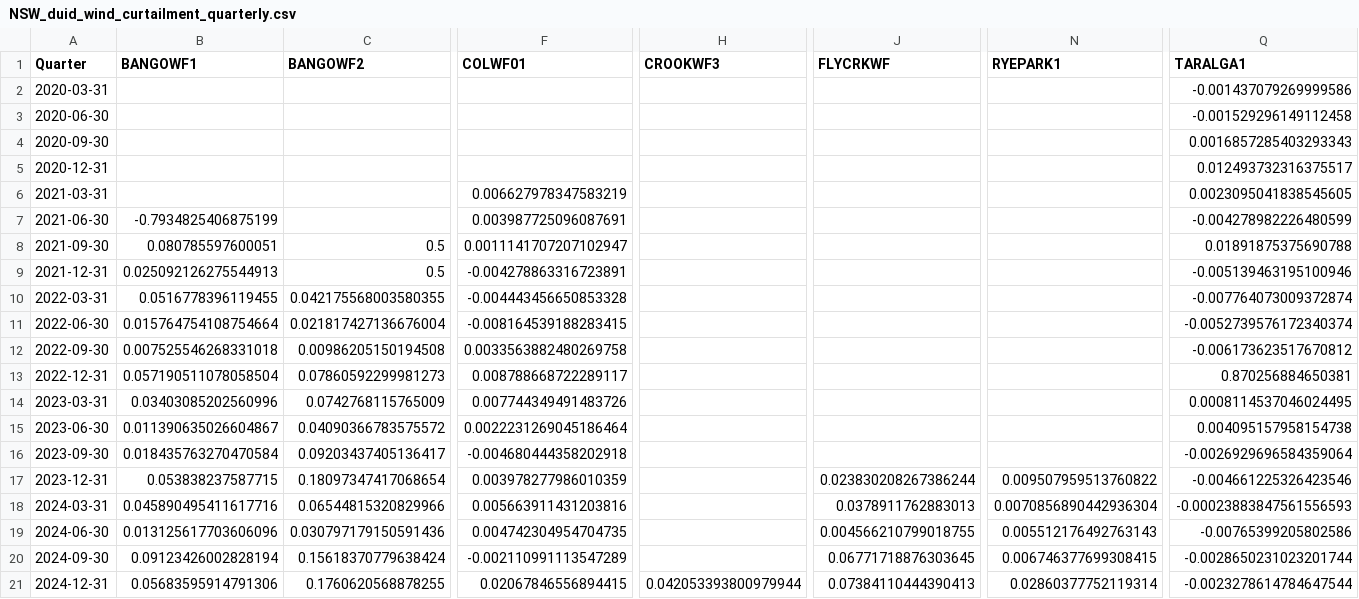
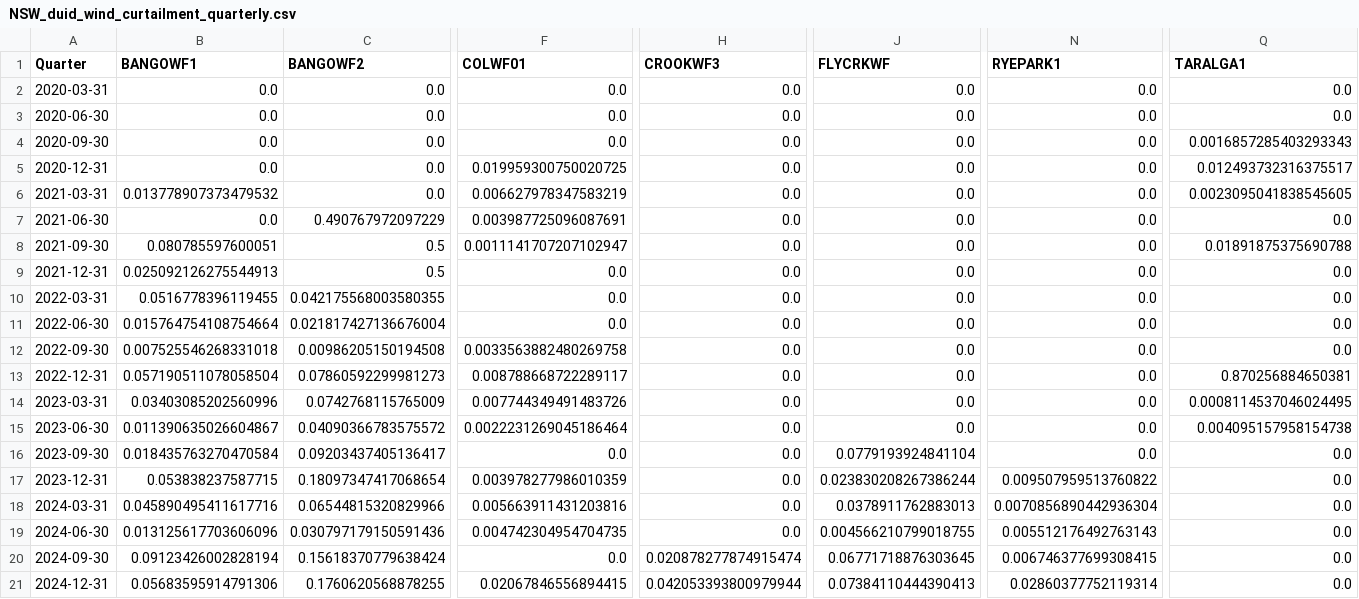
Before and after one commit to MarkusMannheim/contract_modelling, a CSV file: data/NSW_duid_wind_curtailment_quarterly.csv, drawn as a sheet; only a part is shown, gaps mark what is left out; the diff covers the shown part only; the diff names each change by its address in the sheet, - before the commit and + after, or states it on an @@ line.

```diff
--- a/data/NSW_duid_wind_curtailment_quarterly.csv
+++ b/data/NSW_duid_wind_curtailment_quarterly.csv
-B2:B5 (BANGOWF1): (empty)
+B2:B5 (BANGOWF1): 0.0
-C2:C6 (BANGOWF2): (empty)
+C2:C6 (BANGOWF2): 0.0
-F2:F4 (COLWF01): (empty)
+F2:F4 (COLWF01): 0.0
-H2:H19 (CROOKWF3): (empty)
+H2:H19 (CROOKWF3): 0.0
-J2:J15 (FLYCRKWF): (empty)
+J2:J15 (FLYCRKWF): 0.0
-N2:N16 (RYEPARK1): (empty)
+N2:N16 (RYEPARK1): 0.0
-Q2 (TARALGA1): -0.001437079269999586
+Q2 (TARALGA1): 0.0
-Q3 (TARALGA1): -0.001529296149112458
+Q3 (TARALGA1): 0.0
-F5 (COLWF01): (empty)
+F5 (COLWF01): 0.019959300750020725
-B6 (BANGOWF1): (empty)
+B6 (BANGOWF1): 0.013778907373479532
-B7 (BANGOWF1): -0.7934825406875199
+B7 (BANGOWF1): 0.0
-C7 (BANGOWF2): (empty)
+C7 (BANGOWF2): 0.490767972097229
-Q7 (TARALGA1): -0.004278982226480599
+Q7 (TARALGA1): 0.0
-F9 (COLWF01): -0.004278863316723891
+F9 (COLWF01): 0.0
-Q9 (TARALGA1): -0.005139463195100946
+Q9 (TARALGA1): 0.0
-F10 (COLWF01): -0.004443456650853328
+F10 (COLWF01): 0.0
-Q10 (TARALGA1): -0.007764073009372874
+Q10 (TARALGA1): 0.0
-F11 (COLWF01): -0.008164539188283415
+F11 (COLWF01): 0.0
-Q11 (TARALGA1): -0.0052739576172340374
+Q11 (TARALGA1): 0.0
-Q12 (TARALGA1): -0.006173623517670812
+Q12 (TARALGA1): 0.0
-F16 (COLWF01): -0.004680444358202918
+F16 (COLWF01): 0.0
-J16 (FLYCRKWF): (empty)
+J16 (FLYCRKWF): 0.0779193924841104
-Q16 (TARALGA1): -0.0026929696584359064
+Q16 (TARALGA1): 0.0
-Q17 (TARALGA1): -0.004661225326423546
+Q17 (TARALGA1): 0.0
-Q18 (TARALGA1): -0.00023883847561556593
+Q18 (TARALGA1): 0.0
-Q19 (TARALGA1): -0.00765399205802586
+Q19 (TARALGA1): 0.0
-F20 (COLWF01): -0.002110991113547289
+F20 (COLWF01): 0.0
-H20 (CROOKWF3): (empty)
+H20 (CROOKWF3): 0.020878277874915474
-Q20 (TARALGA1): -0.0028650231023201744
+Q20 (TARALGA1): 0.0
-Q21 (TARALGA1): -0.0023278614784647544
+Q21 (TARALGA1): 0.0
```
Also changed, not shown: 12 edited cells elsewhere in this file, data/QLD_duid_wind_curtailment_quarterly.csv, data/SA_duid_wind_curtailment_quarterly.csv, 35 other files.
